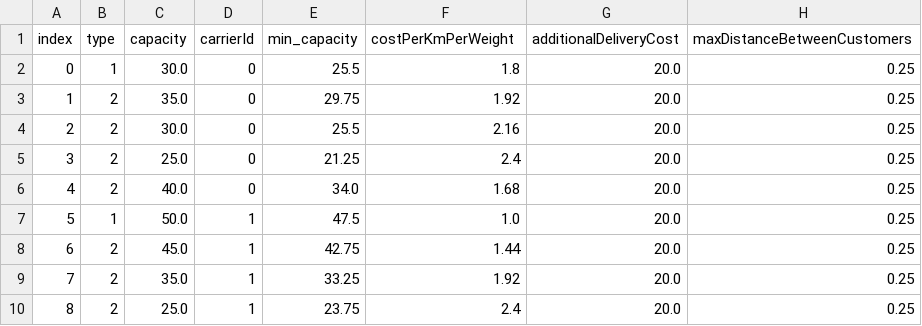
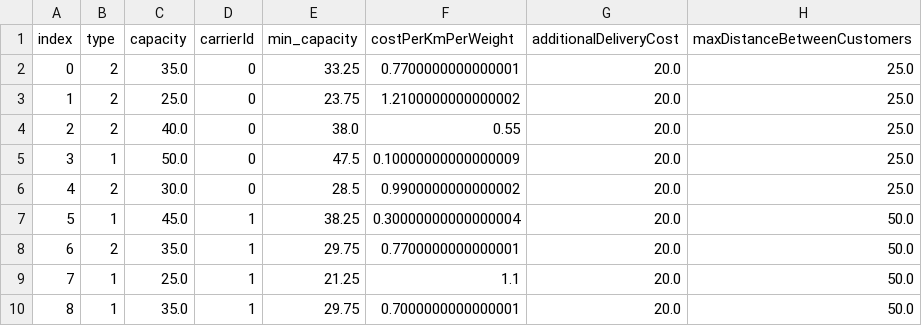
Before and after one commit to chriselster/FreightTestGenerator, a CSV file: out/vehicles.csv, drawn as a sheet; only a part is shown; the diff covers the shown part only.

```diff
--- a/out/vehicles.csv
+++ b/out/vehicles.csv
@@ -1,10 +1,10 @@
 index,type,capacity,carrierId,min_capacity,costPerKmPerWeight,additionalDeliveryCost,maxDistanceBetweenCustomers
-0,1,30.0,0,25.5,1.8,20.0,0.25
-1,2,35.0,0,29.75,1.92,20.0,0.25
-2,2,30.0,0,25.5,2.16,20.0,0.25
-3,2,25.0,0,21.25,2.4,20.0,0.25
-4,2,40.0,0,34.0,1.68,20.0,0.25
-5,1,50.0,1,47.5,1.0,20.0,0.25
-6,2,45.0,1,42.75,1.44,20.0,0.25
-7,2,35.0,1,33.25,1.92,20.0,0.25
-8,2,25.0,1,23.75,2.4,20.0,0.25
+0,2,35.0,0,33.25,0.7700000000000001,20.0,25.0
+1,2,25.0,0,23.75,1.2100000000000002,20.0,25.0
+2,2,40.0,0,38.0,0.55,20.0,25.0
+3,1,50.0,0,47.5,0.10000000000000009,20.0,25.0
+4,2,30.0,0,28.5,0.9900000000000002,20.0,25.0
+5,1,45.0,1,38.25,0.30000000000000004,20.0,50.0
+6,2,35.0,1,29.75,0.7700000000000001,20.0,50.0
+7,1,25.0,1,21.25,1.1,20.0,50.0
+8,1,35.0,1,29.75,0.7000000000000001,20.0,50.0
```
Also changed, not shown: 67 edited cells elsewhere in this file, 4 other files.
